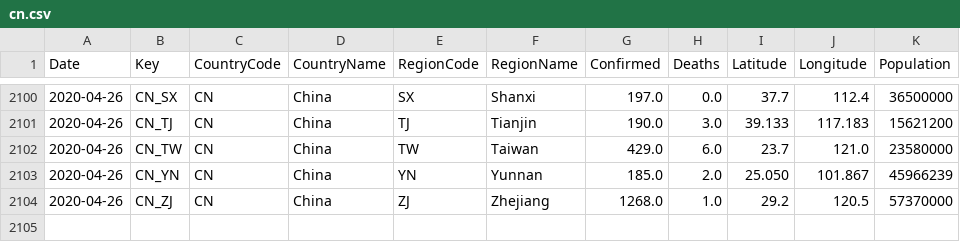
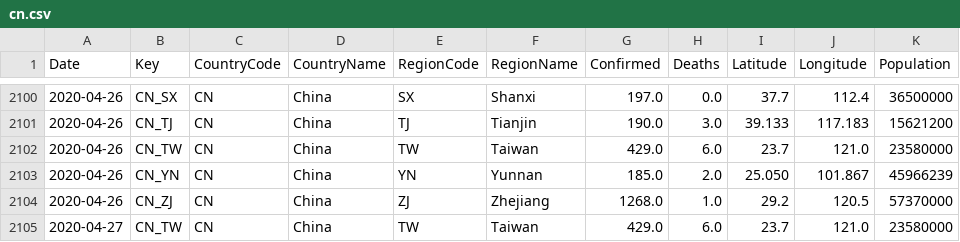
Before and after one commit to sfrias/data, a CSV file: cn.csv, drawn as a sheet; only a part is shown, gaps mark what is left out; the diff names each change by its address in the sheet, - before the commit and + after, or states it on an @@ line.

```diff
--- a/cn.csv
+++ b/cn.csv
+row 2105: 2020-04-27 | CN_TW | CN | China | TW | Taiwan | 429.0 | 6.0 | 23.7 | 121.0 | 23580000
```
Also changed, not shown: china.csv, data_forecast.csv, 20 other files.
